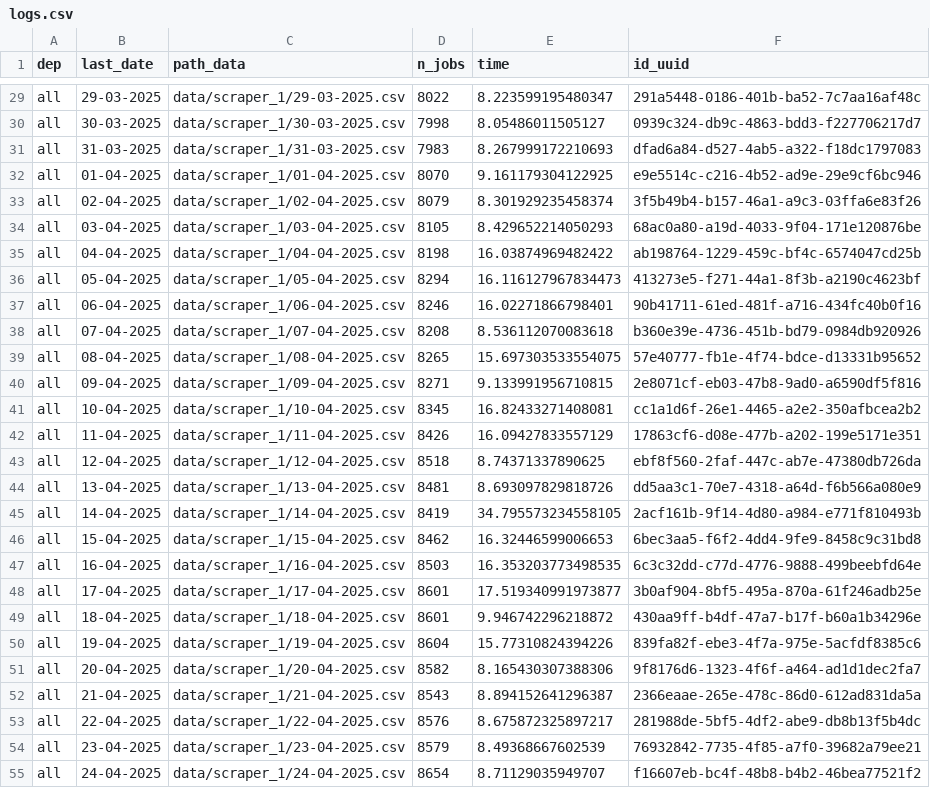
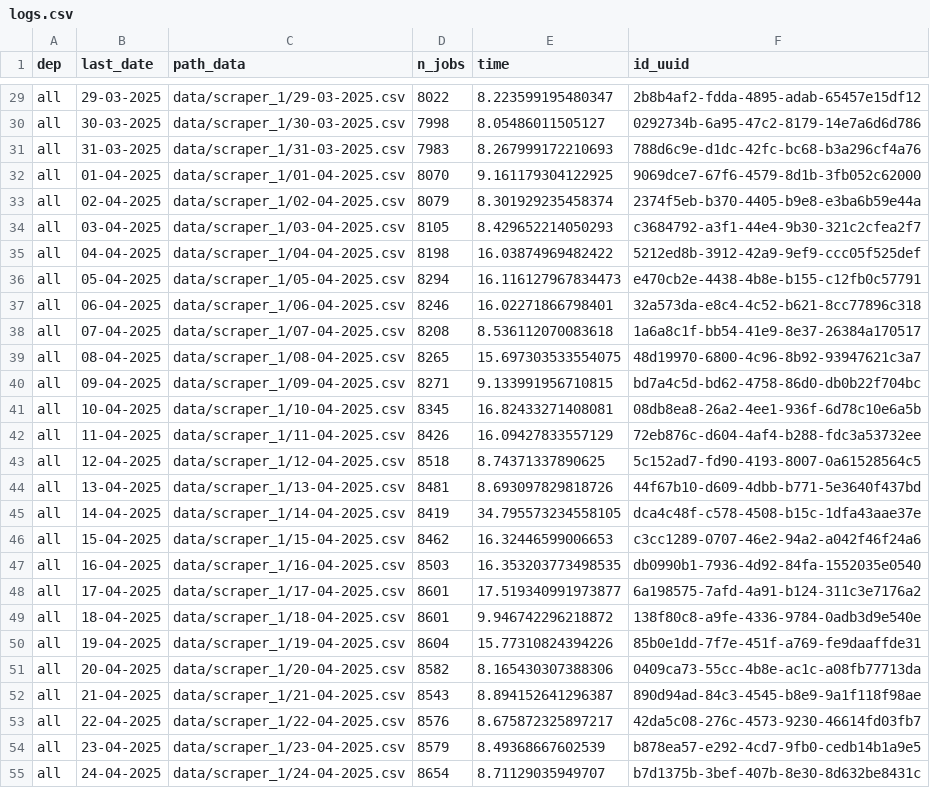
Before and after one commit to CJ2901/extract_empleos, a CSV file: scrapers/scraper_1/logs/logs.csv, drawn as a sheet; only a part is shown, gaps mark what is left out; the diff covers the shown part only; the diff names each change by its address in the sheet, - before the commit and + after, or states it on an @@ line.

```diff
--- a/scrapers/scraper_1/logs/logs.csv
+++ b/scrapers/scraper_1/logs/logs.csv
-F29 (id_uuid): 291a5448-0186-401b-ba52-7c7aa16af48c
+F29 (id_uuid): 2b8b4af2-fdda-4895-adab-65457e15df12
-F30 (id_uuid): 0939c324-db9c-4863-bdd3-f227706217d7
+F30 (id_uuid): 0292734b-6a95-47c2-8179-14e7a6d6d786
-F31 (id_uuid): dfad6a84-d527-4ab5-a322-f18dc1797083
+F31 (id_uuid): 788d6c9e-d1dc-42fc-bc68-b3a296cf4a76
-F32 (id_uuid): e9e5514c-c216-4b52-ad9e-29e9cf6bc946
+F32 (id_uuid): 9069dce7-67f6-4579-8d1b-3fb052c62000
-F33 (id_uuid): 3f5b49b4-b157-46a1-a9c3-03ffa6e83f26
+F33 (id_uuid): 2374f5eb-b370-4405-b9e8-e3ba6b59e44a
-F34 (id_uuid): 68ac0a80-a19d-4033-9f04-171e120876be
+F34 (id_uuid): c3684792-a3f1-44e4-9b30-321c2cfea2f7
-F35 (id_uuid): ab198764-1229-459c-bf4c-6574047cd25b
+F35 (id_uuid): 5212ed8b-3912-42a9-9ef9-ccc05f525def
-F36 (id_uuid): 413273e5-f271-44a1-8f3b-a2190c4623bf
+F36 (id_uuid): e470cb2e-4438-4b8e-b155-c12fb0c57791
-F37 (id_uuid): 90b41711-61ed-481f-a716-434fc40b0f16
+F37 (id_uuid): 32a573da-e8c4-4c52-b621-8cc77896c318
-F38 (id_uuid): b360e39e-4736-451b-bd79-0984db920926
+F38 (id_uuid): 1a6a8c1f-bb54-41e9-8e37-26384a170517
-F39 (id_uuid): 57e40777-fb1e-4f74-bdce-d13331b95652
+F39 (id_uuid): 48d19970-6800-4c96-8b92-93947621c3a7
-F40 (id_uuid): 2e8071cf-eb03-47b8-9ad0-a6590df5f816
+F40 (id_uuid): bd7a4c5d-bd62-4758-86d0-db0b22f704bc
-F41 (id_uuid): cc1a1d6f-26e1-4465-a2e2-350afbcea2b2
+F41 (id_uuid): 08db8ea8-26a2-4ee1-936f-6d78c10e6a5b
-F42 (id_uuid): 17863cf6-d08e-477b-a202-199e5171e351
+F42 (id_uuid): 72eb876c-d604-4af4-b288-fdc3a53732ee
-F43 (id_uuid): ebf8f560-2faf-447c-ab7e-47380db726da
+F43 (id_uuid): 5c152ad7-fd90-4193-8007-0a61528564c5
-F44 (id_uuid): dd5aa3c1-70e7-4318-a64d-f6b566a080e9
+F44 (id_uuid): 44f67b10-d609-4dbb-b771-5e3640f437bd
-F45 (id_uuid): 2acf161b-9f14-4d80-a984-e771f810493b
+F45 (id_uuid): dca4c48f-c578-4508-b15c-1dfa43aae37e
-F46 (id_uuid): 6bec3aa5-f6f2-4dd4-9fe9-8458c9c31bd8
+F46 (id_uuid): c3cc1289-0707-46e2-94a2-a042f46f24a6
-F47 (id_uuid): 6c3c32dd-c77d-4776-9888-499beebfd64e
+F47 (id_uuid): db0990b1-7936-4d92-84fa-1552035e0540
-F48 (id_uuid): 3b0af904-8bf5-495a-870a-61f246adb25e
+F48 (id_uuid): 6a198575-7afd-4a91-b124-311c3e7176a2
-F49 (id_uuid): 430aa9ff-b4df-47a7-b17f-b60a1b34296e
+F49 (id_uuid): 138f80c8-a9fe-4336-9784-0adb3d9e540e
-F50 (id_uuid): 839fa82f-ebe3-4f7a-975e-5acfdf8385c6
+F50 (id_uuid): 85b0e1dd-7f7e-451f-a769-fe9daaffde31
-F51 (id_uuid): 9f8176d6-1323-4f6f-a464-ad1d1dec2fa7
+F51 (id_uuid): 0409ca73-55cc-4b8e-ac1c-a08fb77713da
-F52 (id_uuid): 2366eaae-265e-478c-86d0-612ad831da5a
+F52 (id_uuid): 890d94ad-84c3-4545-b8e9-9a1f118f98ae
-F53 (id_uuid): 281988de-5bf5-4df2-abe9-db8b13f5b4dc
+F53 (id_uuid): 42da5c08-276c-4573-9230-46614fd03fb7
-F54 (id_uuid): 76932842-7735-4f85-a7f0-39682a79ee21
+F54 (id_uuid): b878ea57-e292-4cd7-9fb0-cedb14b1a9e5
-F55 (id_uuid): f16607eb-bc4f-48b8-b4b2-46bea77521f2
+F55 (id_uuid): b7d1375b-3bef-407b-8e30-8d632be8431c
```
Also changed, not shown: 1 added row and 67 edited cells elsewhere in this file, 1 other file.
